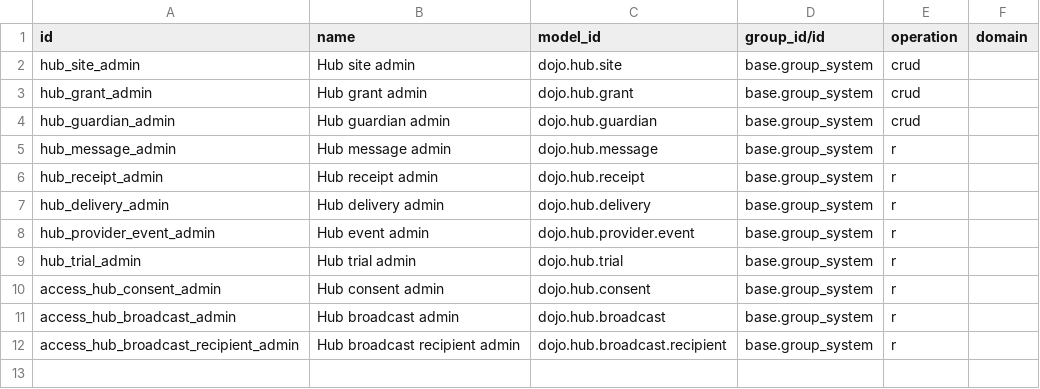
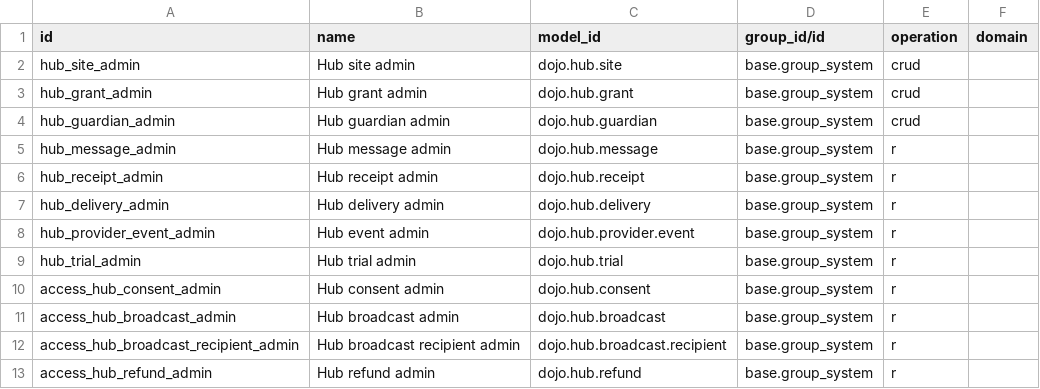
Before and after one commit to Jodi1time/dojo-odoo19, a CSV file: addons/dojo_companion_hub/security/ir.access.csv, drawn as a sheet.

Commit message:
Show settlement evidence and add owner-approved refunds
The ledger derives paid status from Odoo's reconciled payments and
labels each one as a provider receipt or a staff-recorded payment.
Managers request a full refund behind a review token; only an owner
can approve, which posts a native credit note. Money is shown as
returned only when staff record the refund payment against the
credit note, or when the provider's refund transaction is done.

Record the source-of-truth decision: the dojo addons own members and
memberships; EB-Gym is a reference only and no bridge is installed.

```diff
--- a/addons/dojo_companion_hub/security/ir.access.csv
+++ b/addons/dojo_companion_hub/security/ir.access.csv
@@ -12 +12,2 @@ access_hub_broadcast_admin,Hub broadcast admin,dojo.hub.broadcast,base.group_sys
 access_hub_broadcast_recipient_admin,Hub broadcast recipient admin,dojo.hub.broadcast.recipient,base.group_system,r,
+access_hub_refund_admin,Hub refund admin,dojo.hub.refund,base.group_system,r,
```
Also changed, not shown: 16 other files.
